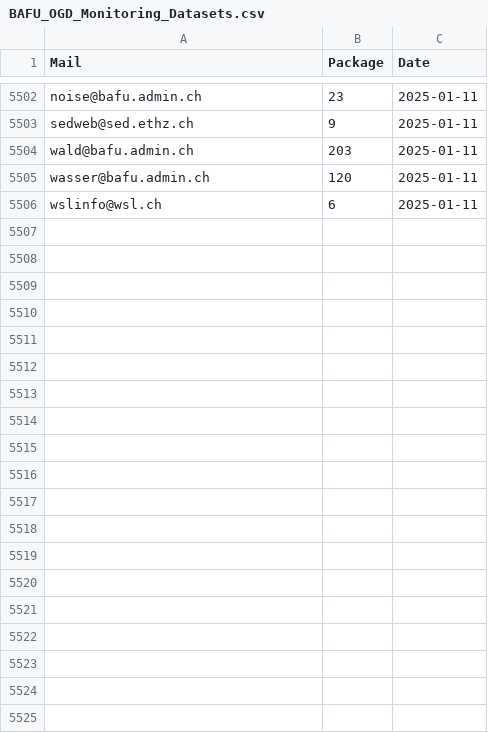
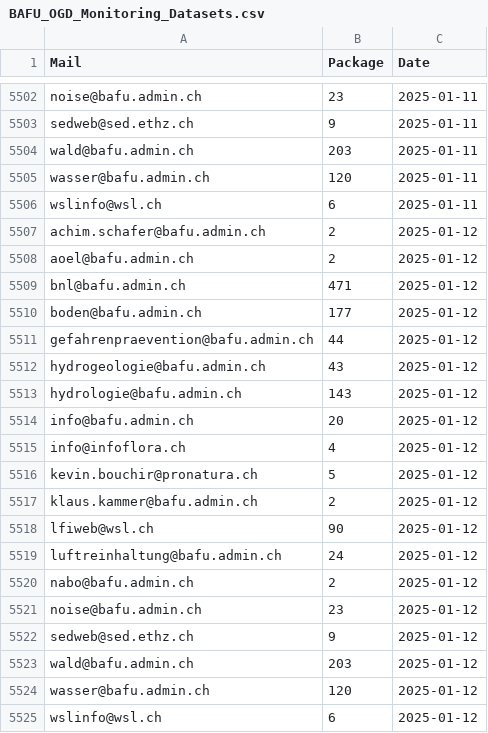
Before and after one commit to nrohrbach/OGD_Monitoring_BAFU, a CSV file: data/BAFU_OGD_Monitoring_Datasets.csv, drawn as a sheet; only a part is shown, gaps mark what is left out; the diff names each change by its address in the sheet, - before the commit and + after, or states it on an @@ line.

```diff
--- a/data/BAFU_OGD_Monitoring_Datasets.csv
+++ b/data/BAFU_OGD_Monitoring_Datasets.csv
+row 5507: achim.schafer@bafu.admin.ch | 2 | 2025-01-12
+row 5508: aoel@bafu.admin.ch | 2 | 2025-01-12
+row 5509: bnl@bafu.admin.ch | 471 | 2025-01-12
+row 5510: boden@bafu.admin.ch | 177 | 2025-01-12
+row 5511: gefahrenpraevention@bafu.admin.ch | 44 | 2025-01-12
+row 5512: hydrogeologie@bafu.admin.ch | 43 | 2025-01-12
+row 5513: hydrologie@bafu.admin.ch | 143 | 2025-01-12
+row 5514: info@bafu.admin.ch | 20 | 2025-01-12
+row 5515: info@infoflora.ch | 4 | 2025-01-12
+row 5516: kevin.bouchir@pronatura.ch | 5 | 2025-01-12
+row 5517: klaus.kammer@bafu.admin.ch | 2 | 2025-01-12
+row 5518: lfiweb@wsl.ch | 90 | 2025-01-12
+row 5519: luftreinhaltung@bafu.admin.ch | 24 | 2025-01-12
+row 5520: nabo@bafu.admin.ch | 2 | 2025-01-12
+row 5521: noise@bafu.admin.ch | 23 | 2025-01-12
+row 5522: sedweb@sed.ethz.ch | 9 | 2025-01-12
+row 5523: wald@bafu.admin.ch | 203 | 2025-01-12
+row 5524: wasser@bafu.admin.ch | 120 | 2025-01-12
+row 5525: wslinfo@wsl.ch | 6 | 2025-01-12
```
Also changed, not shown: data/BAFU_OGD_Monitoring_Formats.csv, data/BAFU_OGD_Monitoring_LastUpdate.csv, 6 other files.
